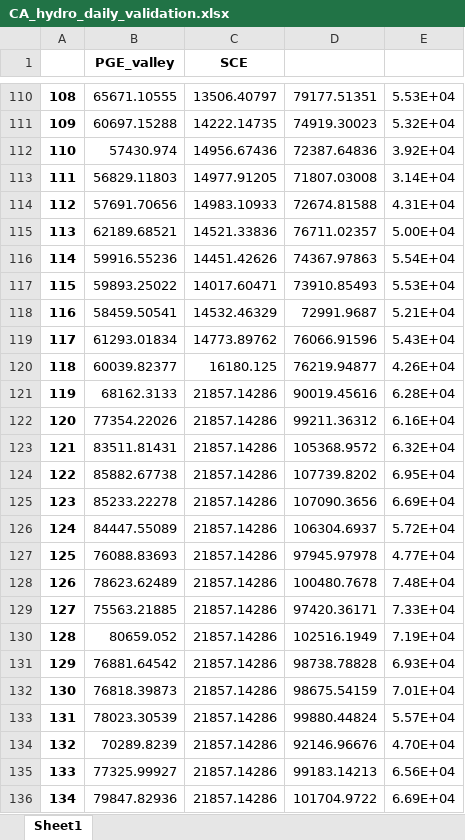
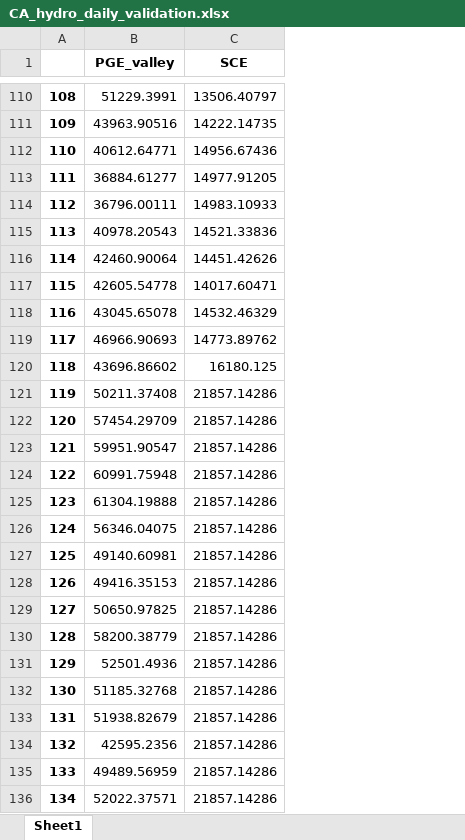
Before and after one commit to romulus97/CAPOW_PY36, an Excel workbook: Stochastic_engine/CA_hydropower/CA_hydro_daily_validation.xlsx, sheet Sheet1, drawn as a sheet; only a part is shown, gaps mark what is left out; values as stored, in another font and other column widths than the file's, no borders; charts and pictures not drawn; the diff covers the shown part only; the diff names each change by its address in the sheet, - before the commit and + after, or states it on an @@ line.

```diff
--- a/Stochastic_engine/CA_hydropower/CA_hydro_daily_validation.xlsx (sheet Sheet1)
+++ b/Stochastic_engine/CA_hydropower/CA_hydro_daily_validation.xlsx (sheet Sheet1)
-column D, rows 110-136: 79177.51351 | 74919.30023 | 72387.64836 | 71807.03008 | 72674.81588 | 76711.02357 | 74367.97863 | 73910.85493 | 72991.9687 | 76066.91596 | 76219.94877 | 90019.45616 | 99211.36312 | 105368.9572 | 107739.8202 | 107090.3656 | 106304.6937 | 97945.97978 | 100480.7678 | 97420.36171 | 102516.1949 | 98738.78828 | 98675.54159 | 99880.44824 | 92146.96676 | 99183.14213 | 101704.9722
-column E, rows 110-136: 5.53E+04 | 5.32E+04 | 3.92E+04 | 3.14E+04 | 4.31E+04 | 5.00E+04 | 5.54E+04 | 5.53E+04 | 5.21E+04 | 5.43E+04 | 4.26E+04 | 6.28E+04 | 6.16E+04 | 6.32E+04 | 6.95E+04 | 6.69E+04 | 5.72E+04 | 4.77E+04 | 7.48E+04 | 7.33E+04 | 7.19E+04 | 6.93E+04 | 7.01E+04 | 5.57E+04 | 4.70E+04 | 6.56E+04 | 6.69E+04
-B110 (PGE_valley): 65671.10555
+B110 (PGE_valley): 51229.3991
-B111 (PGE_valley): 60697.15288
+B111 (PGE_valley): 43963.90516
-B112 (PGE_valley): 57430.974
+B112 (PGE_valley): 40612.64771
-B113 (PGE_valley): 56829.11803
+B113 (PGE_valley): 36884.61277
-B114 (PGE_valley): 57691.70656
+B114 (PGE_valley): 36796.00111
-B115 (PGE_valley): 62189.68521
+B115 (PGE_valley): 40978.20543
-B116 (PGE_valley): 59916.55236
+B116 (PGE_valley): 42460.90064
-B117 (PGE_valley): 59893.25022
+B117 (PGE_valley): 42605.54778
-B118 (PGE_valley): 58459.50541
+B118 (PGE_valley): 43045.65078
-B119 (PGE_valley): 61293.01834
+B119 (PGE_valley): 46966.90693
-B120 (PGE_valley): 60039.82377
+B120 (PGE_valley): 43696.86602
-B121 (PGE_valley): 68162.3133
+B121 (PGE_valley): 50211.37408
-B122 (PGE_valley): 77354.22026
+B122 (PGE_valley): 57454.29709
-B123 (PGE_valley): 83511.81431
+B123 (PGE_valley): 59951.90547
-B124 (PGE_valley): 85882.67738
+B124 (PGE_valley): 60991.75948
-B125 (PGE_valley): 85233.22278
+B125 (PGE_valley): 61304.19888
-B126 (PGE_valley): 84447.55089
+B126 (PGE_valley): 56346.04075
-B127 (PGE_valley): 76088.83693
+B127 (PGE_valley): 49140.60981
-B128 (PGE_valley): 78623.62489
+B128 (PGE_valley): 49416.35153
-B129 (PGE_valley): 75563.21885
+B129 (PGE_valley): 50650.97825
-B130 (PGE_valley): 80659.052
+B130 (PGE_valley): 58200.38779
-B131 (PGE_valley): 76881.64542
+B131 (PGE_valley): 52501.4936
-B132 (PGE_valley): 76818.39873
+B132 (PGE_valley): 51185.32768
-B133 (PGE_valley): 78023.30539
+B133 (PGE_valley): 51938.82679
-B134 (PGE_valley): 70289.8239
+B134 (PGE_valley): 42595.2356
-B135 (PGE_valley): 77325.99927
+B135 (PGE_valley): 49489.56959
-B136 (PGE_valley): 79847.82936
+B136 (PGE_valley): 52022.37571
```
Also changed, not shown: 517 edited cells elsewhere in this sheet, charts or pictures, Stochastic_engine/CA_hydropower/CA_hydro_daily.xlsx, Stochastic_engine/CA_hydropower/CA_hydro_weekly_val.xlsx, 37 other files.
